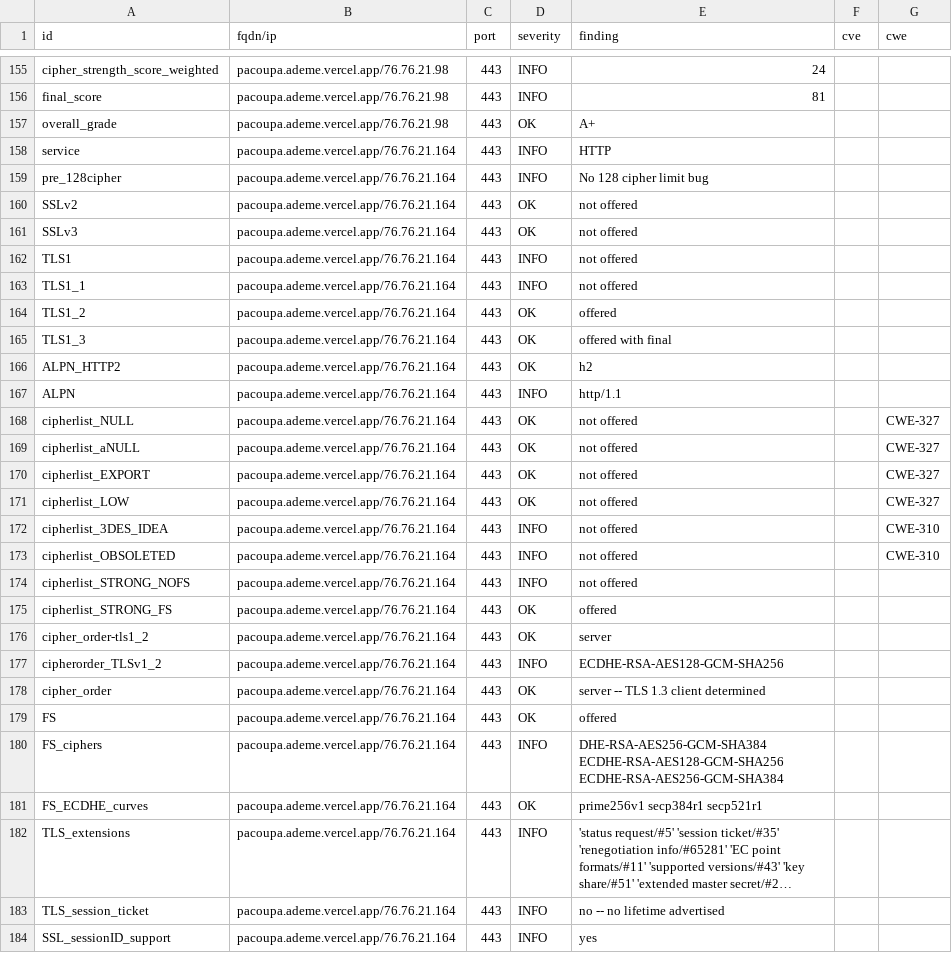
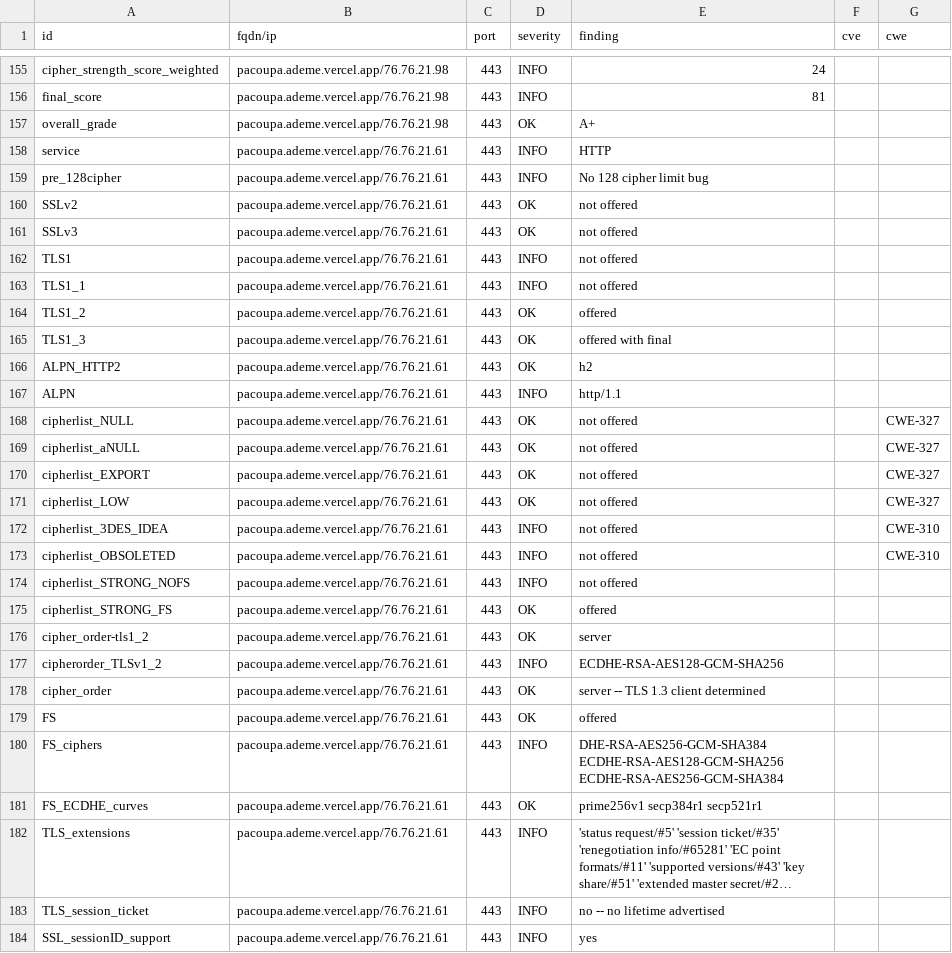
Before and after one commit to incubateur-ademe/dashlord, a CSV file: results/aHR0cHM6Ly9wYWNvdXBhLmFkZW1lLnZlcmNlbC5hcHA=/testssl.csv, drawn as a sheet; only a part is shown, gaps mark what is left out; long unchanged cells end in …; the diff covers the shown part only; the diff names each change by its address in the sheet, - before the commit and + after, or states it on an @@ line.

Commit message:
update: https://pacoupa.ademe.vercel.app

```diff
--- a/results/aHR0cHM6Ly9wYWNvdXBhLmFkZW1lLnZlcmNlbC5hcHA=/testssl.csv
+++ b/results/aHR0cHM6Ly9wYWNvdXBhLmFkZW1lLnZlcmNlbC5hcHA=/testssl.csv
-B158:B184 (fqdn/ip): pacoupa.ademe.vercel.app/76.76.21.164
+B158:B184 (fqdn/ip): pacoupa.ademe.vercel.app/76.76.21.61
```
Also changed, not shown: 137 edited cells elsewhere in this file, 15 other files.
